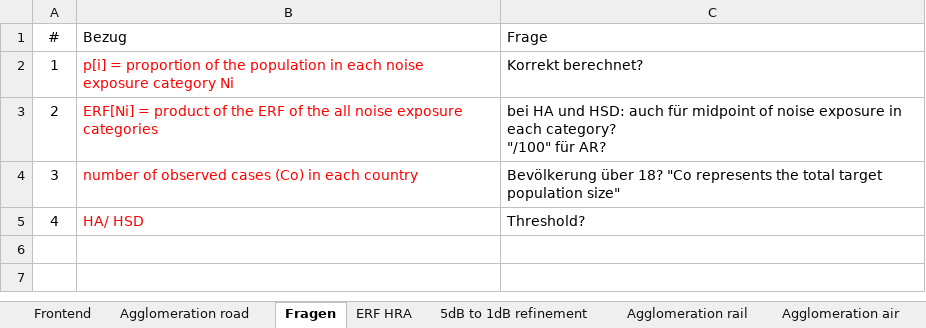
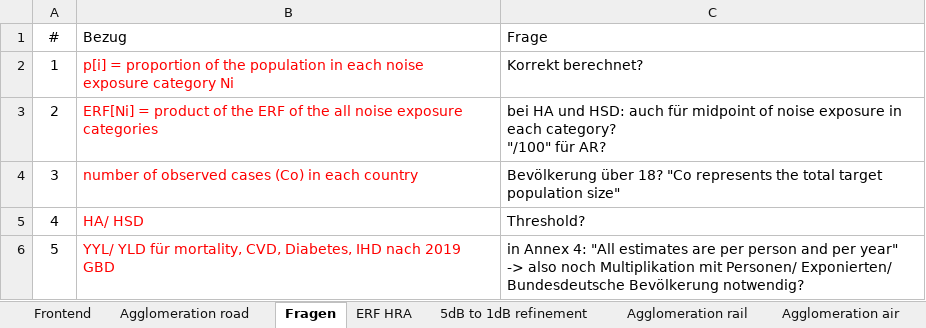
Before and after one commit to Ma-Loma/Hessen_END_Healthiar, an Excel workbook: Lärmschadenstool_EXCEL/Lärmschadenstool.xlsx, sheet Fragen, drawn as a sheet; values as stored, in another font and other column widths than the file's, no borders; the diff names each change by its address in the sheet, - before the commit and + after, or states it on an @@ line.

Commit message:
Update Lärmschadenstool.xlsx

```diff
--- a/Lärmschadenstool_EXCEL/Lärmschadenstool.xlsx (sheet Fragen)
+++ b/Lärmschadenstool_EXCEL/Lärmschadenstool.xlsx (sheet Fragen)
+row 6: 5 | YYL/ YLD für mortality, CVD, Diabetes, IHD nach 2019 GBD | in Annex 4: "All estimates are per person and per year" -> also noch Multiplikation mit Personen/ Exponierten/ Bundesdeutsche Bevölkerung notwendig?
```
Also changed, not shown: sheet Agglomeration road.
